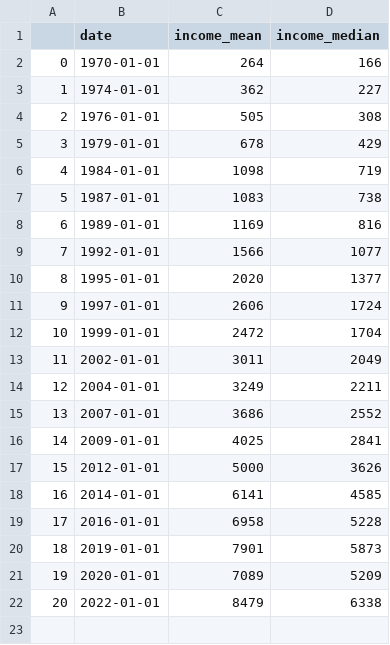
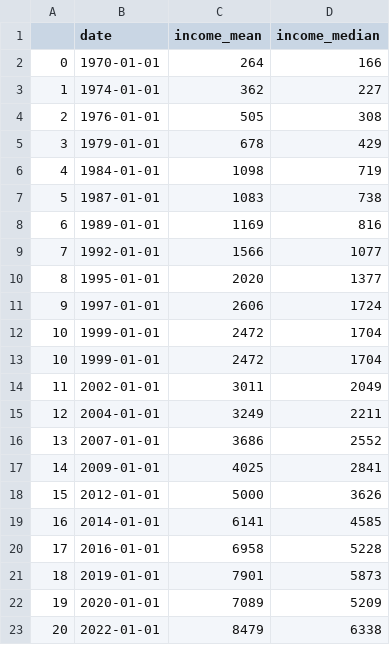
Before and after one commit to oishylea/PizzaDataPipeline, a CSV file: Dev/Landing-Zone/Customer/Income/hh_income_2025-3-4.csv, drawn as a sheet.

```diff
--- a/Dev/Landing-Zone/Customer/Income/hh_income_2025-3-4.csv
+++ b/Dev/Landing-Zone/Customer/Income/hh_income_2025-3-4.csv
@@ -12,2 +12,3 @@
 10,1999-01-01,2472,1704
+10,1999-01-01,2472,1704
 11,2002-01-01,3011,2049
```
Also changed, not shown: 39 other files.
